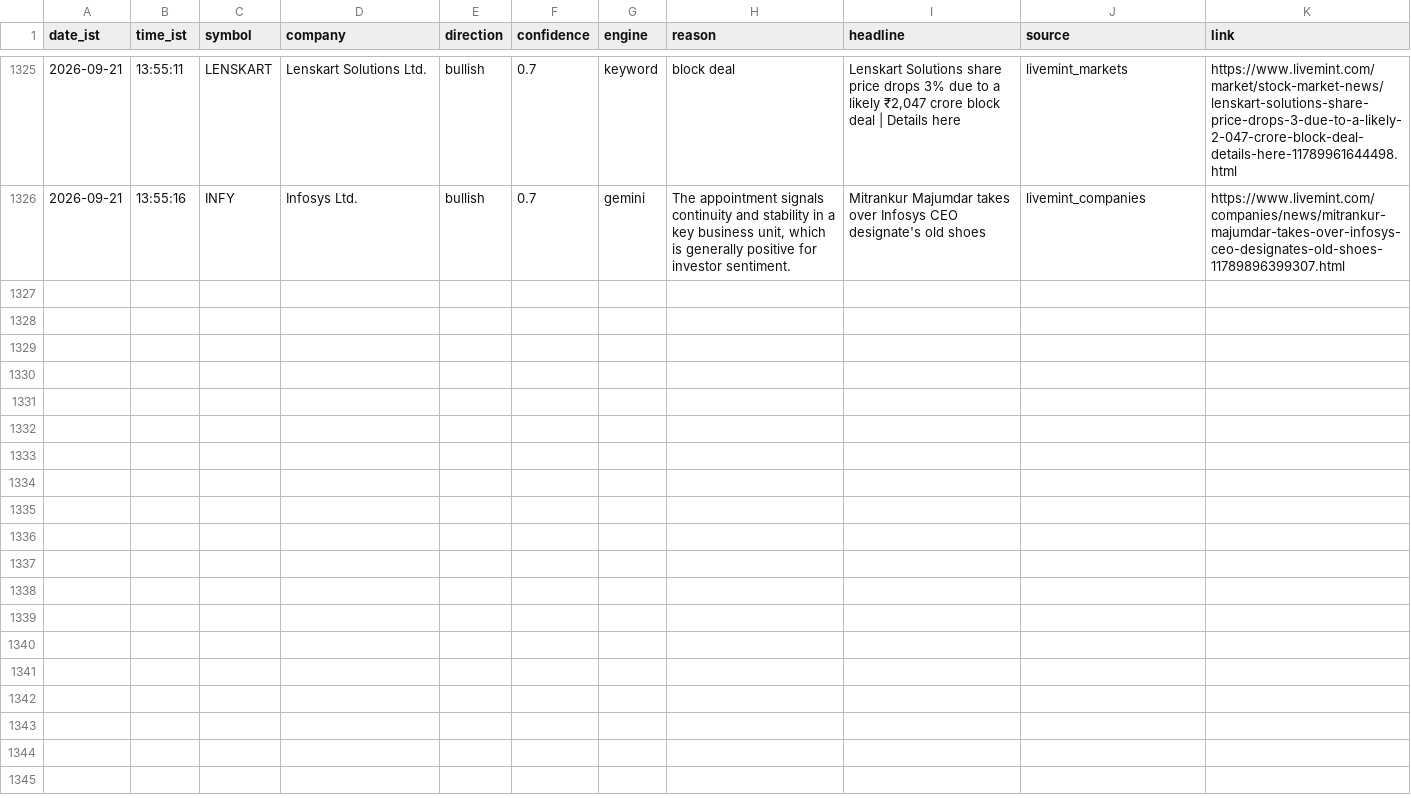
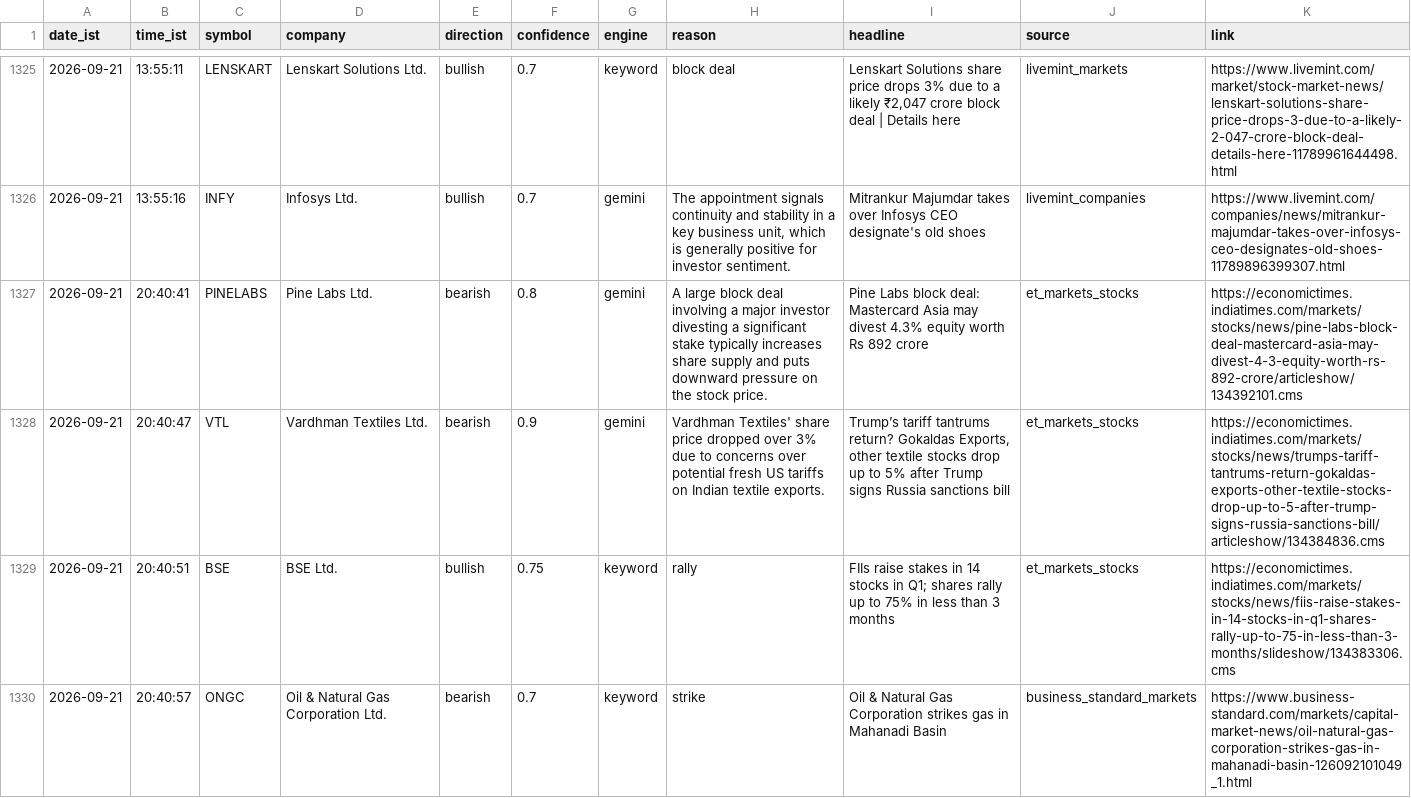
Before and after one commit to sandiep-2006/nse-news-watcher, a CSV file: data/alerts_log.csv, drawn as a sheet; only a part is shown, gaps mark what is left out; the diff covers the shown part only; the diff names each change by its address in the sheet, - before the commit and + after, or states it on an @@ line.

```diff
--- a/data/alerts_log.csv
+++ b/data/alerts_log.csv
+row 1327: 2026-09-21 | 20:40:41 | PINELABS | Pine Labs Ltd. | bearish | 0.8 | gemini | A large block deal involving a major investor divesting a significant stake typically increases share supply and puts downward pressure on the stock price. | Pine Labs block deal: Mastercard Asia may divest 4.3% equity worth Rs 892 crore | et_markets_stocks | https://economictimes.indiatimes.com/markets/stocks/news/pine-labs-block-deal-mastercard-asia-may-divest-4-3-equity-worth-rs-892-crore/articleshow/134392101.cms
+row 1328: 2026-09-21 | 20:40:47 | VTL | Vardhman Textiles Ltd. | bearish | 0.9 | gemini | Vardhman Textiles' share price dropped over 3% due to concerns over potential fresh US tariffs on Indian textile exports. | Trump’s tariff tantrums return? Gokaldas Exports, other textile stocks drop up to 5% after Trump signs Russia sanctions bill | et_markets_stocks | https://economictimes.indiatimes.com/markets/stocks/news/trumps-tariff-tantrums-return-gokaldas-exports-other-textile-stocks-drop-up-to-5-after-trump-signs-russia-sanctions-bill/articleshow/134384836.cms
+row 1329: 2026-09-21 | 20:40:51 | BSE | BSE Ltd. | bullish | 0.75 | keyword | rally | FIIs raise stakes in 14 stocks in Q1; shares rally up to 75% in less than 3 months | et_markets_stocks | https://economictimes.indiatimes.com/markets/stocks/news/fiis-raise-stakes-in-14-stocks-in-q1-shares-rally-up-to-75-in-less-than-3-months/slideshow/134383306.cms
+row 1330: 2026-09-21 | 20:40:57 | ONGC | Oil & Natural Gas Corporation Ltd. | bearish | 0.7 | keyword | strike | Oil & Natural Gas Corporation strikes gas in Mahanadi Basin | business_standard_markets | https://www.business-standard.com/markets/capital-market-news/oil-natural-gas-corporation-strikes-gas-in-mahanadi-basin-126092101049_1.html
```
Also changed, not shown: 11 added rows elsewhere in this file.
